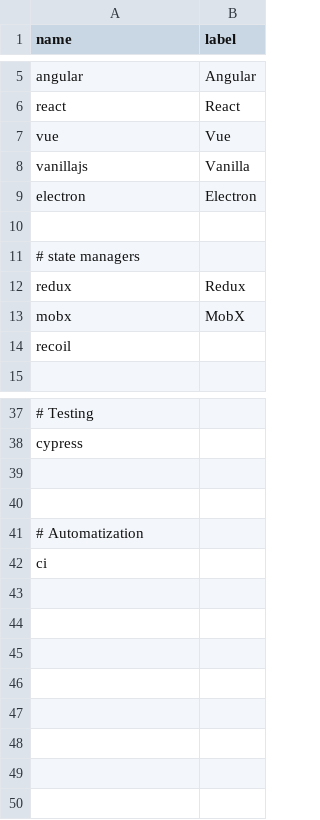
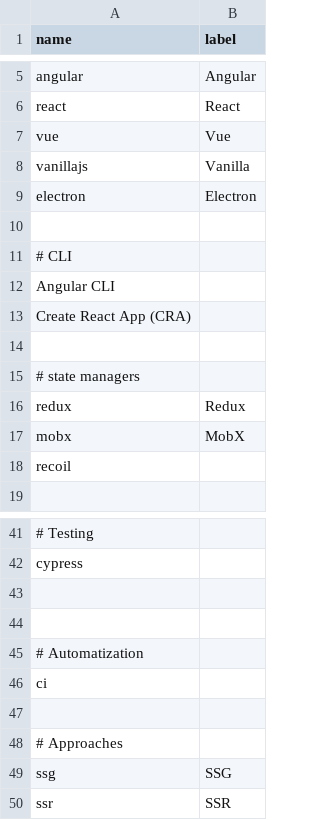
Before and after one commit to akondratsky/compendium, a CSV file: src/data/technologies.csv, drawn as a sheet; only a part is shown, gaps mark what is left out; the diff names each change by its address in the sheet, - before the commit and + after, or states it on an @@ line.

```diff
--- a/src/data/technologies.csv
+++ b/src/data/technologies.csv
+row 11: # CLI
+row 12: Angular CLI
+row 13: Create React App (CRA)
+row 14: (empty)
+row 47: (empty)
+row 48: # Approaches
+row 49: ssg | SSG
+row 50: ssr | SSR
```
Also changed, not shown: src/data/boilerplates.csv, 2 other files.
